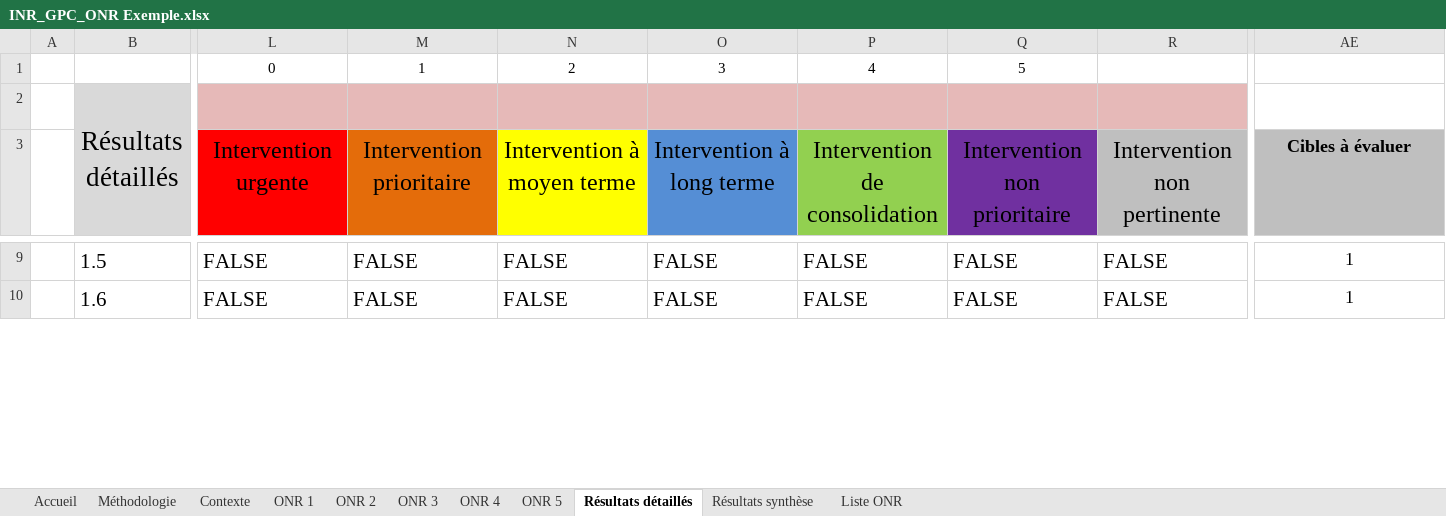
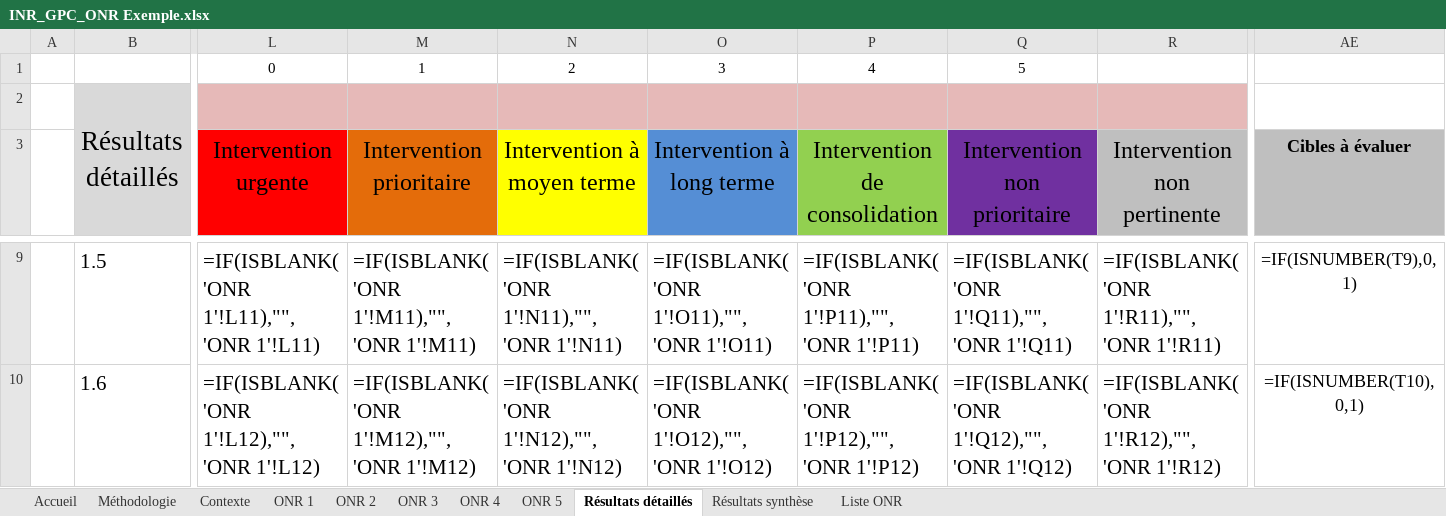
Before and after one commit to Institut-du-Numerique-Responsable/GPC-ONR, an Excel workbook: INR_GPC_ONR Exemple.xlsx, sheet Résultats détaillés, drawn as a sheet; only a part is shown, gaps mark what is left out; values as stored, in another font and other column widths than the file's, no borders; formulas without a stored value are shown as written; charts and pictures and conditional formats not drawn; the diff covers the shown part only; the diff names each change by its address in the sheet, - before the commit and + after, or states it on an @@ line.

Commit message:
fix(classeurs): réparer « Résultats détaillés » et repositionner les logos (#16)
Signed-off-by: Guillaume G. <guillaume.gallon@gmail.com>

```diff
--- a/INR_GPC_ONR Exemple.xlsx (sheet Résultats détaillés)
+++ b/INR_GPC_ONR Exemple.xlsx (sheet Résultats détaillés)
-L9 (Intervention urgente): FALSE
+L9 (Intervention urgente): =IF(ISBLANK('ONR 1'!L11),"",'ONR 1'!L11)
-M9 (Intervention prioritaire): FALSE
+M9 (Intervention prioritaire): =IF(ISBLANK('ONR 1'!M11),"",'ONR 1'!M11)
-N9 (Intervention à moyen terme): FALSE
+N9 (Intervention à moyen terme): =IF(ISBLANK('ONR 1'!N11),"",'ONR 1'!N11)
-O9 (Intervention à long terme): FALSE
+O9 (Intervention à long terme): =IF(ISBLANK('ONR 1'!O11),"",'ONR 1'!O11)
-P9 (Intervention de consolidation): FALSE
+P9 (Intervention de consolidation): =IF(ISBLANK('ONR 1'!P11),"",'ONR 1'!P11)
-Q9 (Intervention non prioritaire): FALSE
+Q9 (Intervention non prioritaire): =IF(ISBLANK('ONR 1'!Q11),"",'ONR 1'!Q11)
-R9 (Intervention non pertinente): FALSE
+R9 (Intervention non pertinente): =IF(ISBLANK('ONR 1'!R11),"",'ONR 1'!R11)
-AE9 (Cibles à évaluer): 1
+AE9 (Cibles à évaluer): =IF(ISNUMBER(T9),0,1)
-L10 (Intervention urgente): FALSE
+L10 (Intervention urgente): =IF(ISBLANK('ONR 1'!L12),"",'ONR 1'!L12)
-M10 (Intervention prioritaire): FALSE
+M10 (Intervention prioritaire): =IF(ISBLANK('ONR 1'!M12),"",'ONR 1'!M12)
-N10 (Intervention à moyen terme): FALSE
+N10 (Intervention à moyen terme): =IF(ISBLANK('ONR 1'!N12),"",'ONR 1'!N12)
-O10 (Intervention à long terme): FALSE
+O10 (Intervention à long terme): =IF(ISBLANK('ONR 1'!O12),"",'ONR 1'!O12)
-P10 (Intervention de consolidation): FALSE
+P10 (Intervention de consolidation): =IF(ISBLANK('ONR 1'!P12),"",'ONR 1'!P12)
-Q10 (Intervention non prioritaire): FALSE
+Q10 (Intervention non prioritaire): =IF(ISBLANK('ONR 1'!Q12),"",'ONR 1'!Q12)
-R10 (Intervention non pertinente): FALSE
+R10 (Intervention non pertinente): =IF(ISBLANK('ONR 1'!R12),"",'ONR 1'!R12)
-AE10 (Cibles à évaluer): 1
+AE10 (Cibles à évaluer): =IF(ISNUMBER(T10),0,1)
```
Also changed, not shown: 378 edited cells elsewhere in this sheet, formulas that keep their value, INR_GPC_ONR Template.xlsx, secteurs/collectivites/GPC-ONR_collectivites_Template.xlsx, 2 other files.
